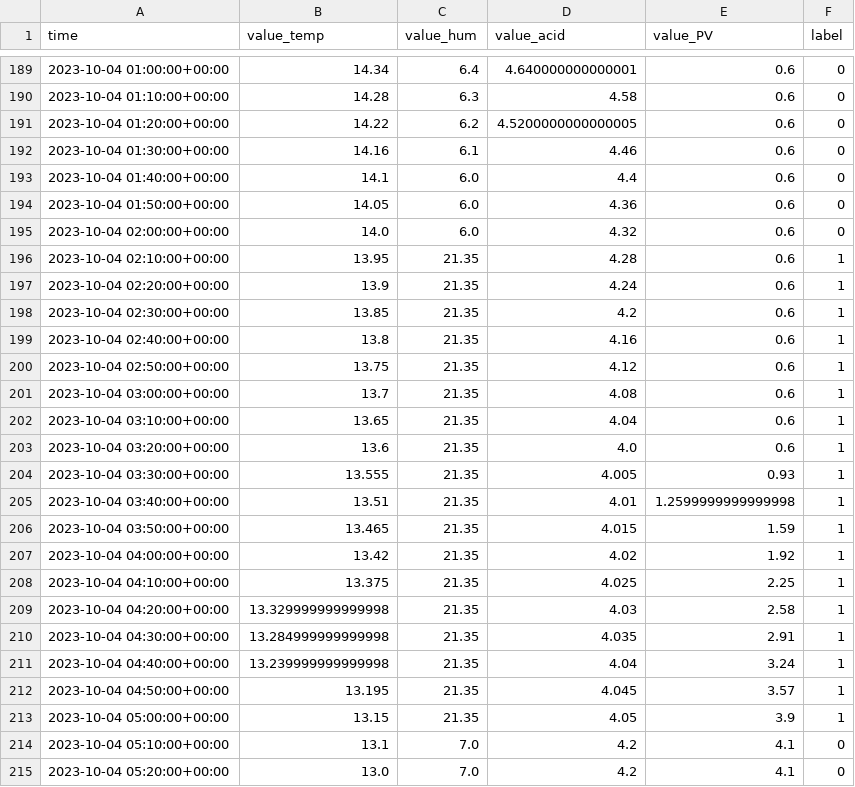
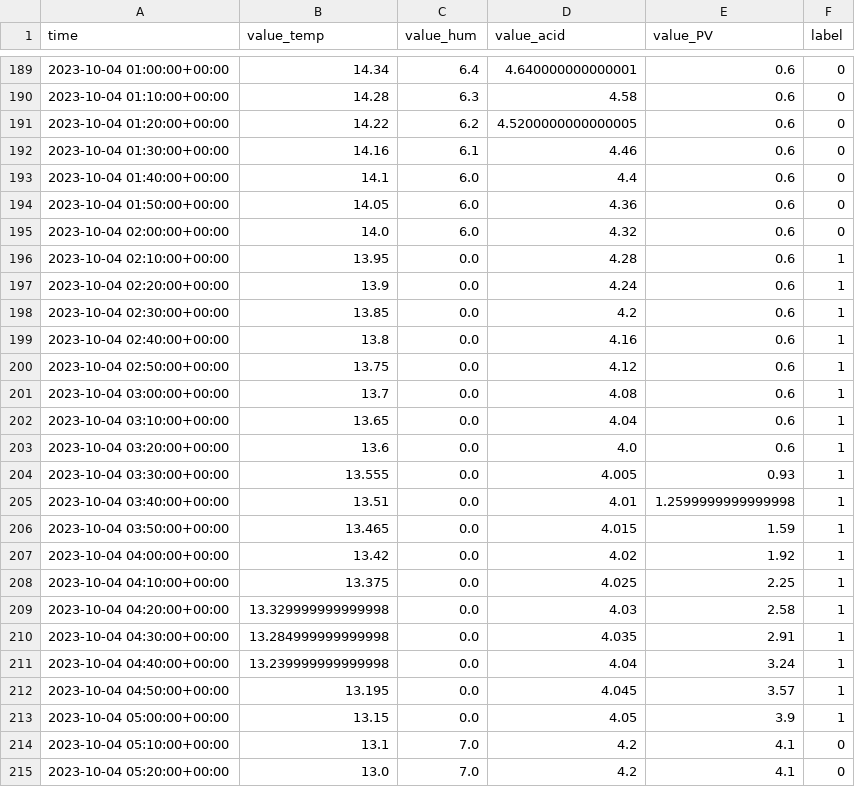
Before and after one commit to Daniel-Bil/Platform-for-prototyping-fl-in-IoT, a CSV file: tools2/data/fl_dataset_real/client_df_RuralIoT_23/train.csv, drawn as a sheet; only a part is shown, gaps mark what is left out; the diff covers the shown part only.

```diff
--- a/tools2/data/fl_dataset_real/client_df_RuralIoT_23/train.csv
+++ b/tools2/data/fl_dataset_real/client_df_RuralIoT_23/train.csv
@@ -195,20 +195,20 @@ time,value_temp,value_hum,value_acid,value_PV,label
 2023-10-04 02:00:00+00:00,14.0,6.0,4.32,0.6,0
-2023-10-04 02:10:00+00:00,13.95,21.35,4.28,0.6,1
-2023-10-04 02:20:00+00:00,13.9,21.35,4.24,0.6,1
-2023-10-04 02:30:00+00:00,13.85,21.35,4.2,0.6,1
-2023-10-04 02:40:00+00:00,13.8,21.35,4.16,0.6,1
-2023-10-04 02:50:00+00:00,13.75,21.35,4.12,0.6,1
-2023-10-04 03:00:00+00:00,13.7,21.35,4.08,0.6,1
-2023-10-04 03:10:00+00:00,13.65,21.35,4.04,0.6,1
-2023-10-04 03:20:00+00:00,13.6,21.35,4.0,0.6,1
-2023-10-04 03:30:00+00:00,13.555,21.35,4.005,0.93,1
-2023-10-04 03:40:00+00:00,13.51,21.35,4.01,1.2599999999999998,1
-2023-10-04 03:50:00+00:00,13.465,21.35,4.015,1.59,1
-2023-10-04 04:00:00+00:00,13.42,21.35,4.02,1.92,1
-2023-10-04 04:10:00+00:00,13.375,21.35,4.025,2.25,1
-2023-10-04 04:20:00+00:00,13.329999999999998,21.35,4.03,2.58,1
-2023-10-04 04:30:00+00:00,13.284999999999998,21.35,4.035,2.91,1
-2023-10-04 04:40:00+00:00,13.239999999999998,21.35,4.04,3.24,1
-2023-10-04 04:50:00+00:00,13.195,21.35,4.045,3.57,1
-2023-10-04 05:00:00+00:00,13.15,21.35,4.05,3.9,1
+2023-10-04 02:10:00+00:00,13.95,0.0,4.28,0.6,1
+2023-10-04 02:20:00+00:00,13.9,0.0,4.24,0.6,1
+2023-10-04 02:30:00+00:00,13.85,0.0,4.2,0.6,1
+2023-10-04 02:40:00+00:00,13.8,0.0,4.16,0.6,1
+2023-10-04 02:50:00+00:00,13.75,0.0,4.12,0.6,1
+2023-10-04 03:00:00+00:00,13.7,0.0,4.08,0.6,1
+2023-10-04 03:10:00+00:00,13.65,0.0,4.04,0.6,1
+2023-10-04 03:20:00+00:00,13.6,0.0,4.0,0.6,1
+2023-10-04 03:30:00+00:00,13.555,0.0,4.005,0.93,1
+2023-10-04 03:40:00+00:00,13.51,0.0,4.01,1.2599999999999998,1
+2023-10-04 03:50:00+00:00,13.465,0.0,4.015,1.59,1
+2023-10-04 04:00:00+00:00,13.42,0.0,4.02,1.92,1
+2023-10-04 04:10:00+00:00,13.375,0.0,4.025,2.25,1
+2023-10-04 04:20:00+00:00,13.329999999999998,0.0,4.03,2.58,1
+2023-10-04 04:30:00+00:00,13.284999999999998,0.0,4.035,2.91,1
+2023-10-04 04:40:00+00:00,13.239999999999998,0.0,4.04,3.24,1
+2023-10-04 04:50:00+00:00,13.195,0.0,4.045,3.57,1
+2023-10-04 05:00:00+00:00,13.15,0.0,4.05,3.9,1
 2023-10-04 05:10:00+00:00,13.1,7.0,4.2,4.1,0
```
Also changed, not shown: 45 edited cells elsewhere in this file, tools2/data/fl_dataset_real/client_df_RuralIoT_010/test.csv, tools2/data/fl_dataset_real/client_df_RuralIoT_010/val.csv, 33 other files.
